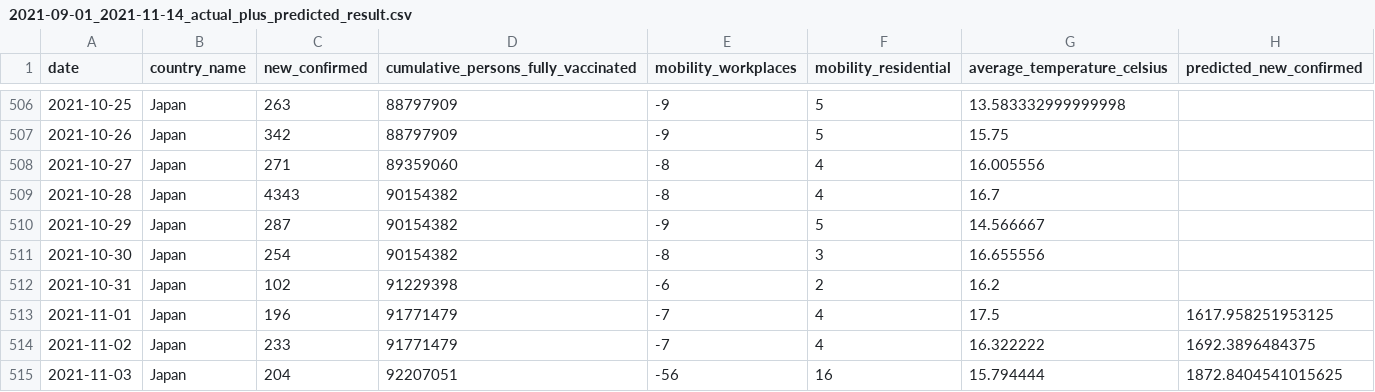
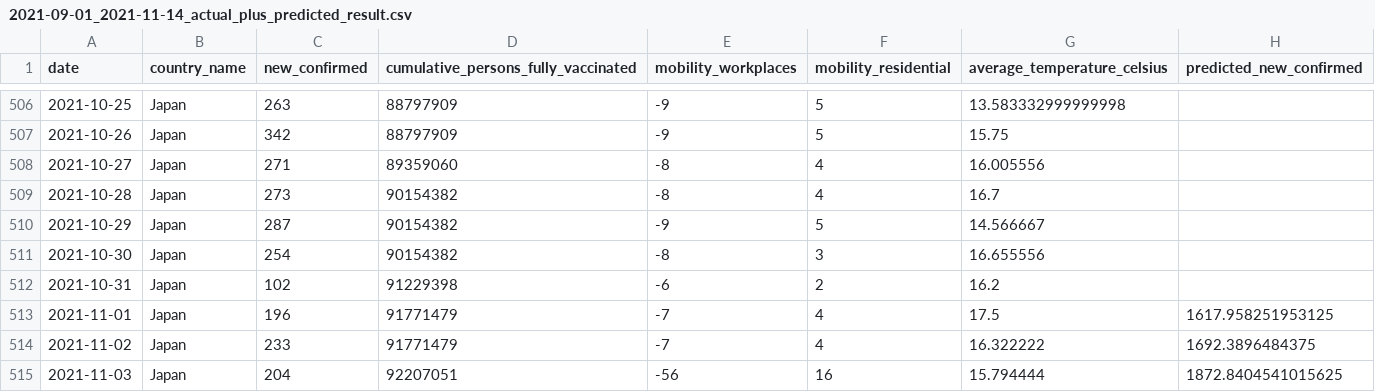
Before and after one commit to kootr/ml-study-session, a CSV file: 20211218_vertex_ai/csv/2021-09-01_2021-11-14_actual_plus_predicted_result.csv, drawn as a sheet; only a part is shown, gaps mark what is left out.

```diff
--- a/20211218_vertex_ai/csv/2021-09-01_2021-11-14_actual_plus_predicted_result.csv
+++ b/20211218_vertex_ai/csv/2021-09-01_2021-11-14_actual_plus_predicted_result.csv
@@ -508,3 +508,3 @@ date,country_name,new_confirmed,cumulative_persons_fully_vaccinated,mobility_wor
 2021-10-27,Japan,271,89359060,-8,4,16.005556,
-2021-10-28,Japan,4343,90154382,-8,4,16.7,
+2021-10-28,Japan,273,90154382,-8,4,16.7,
 2021-10-29,Japan,287,90154382,-9,5,14.566667,
```
Also changed, not shown: 2 other files.
